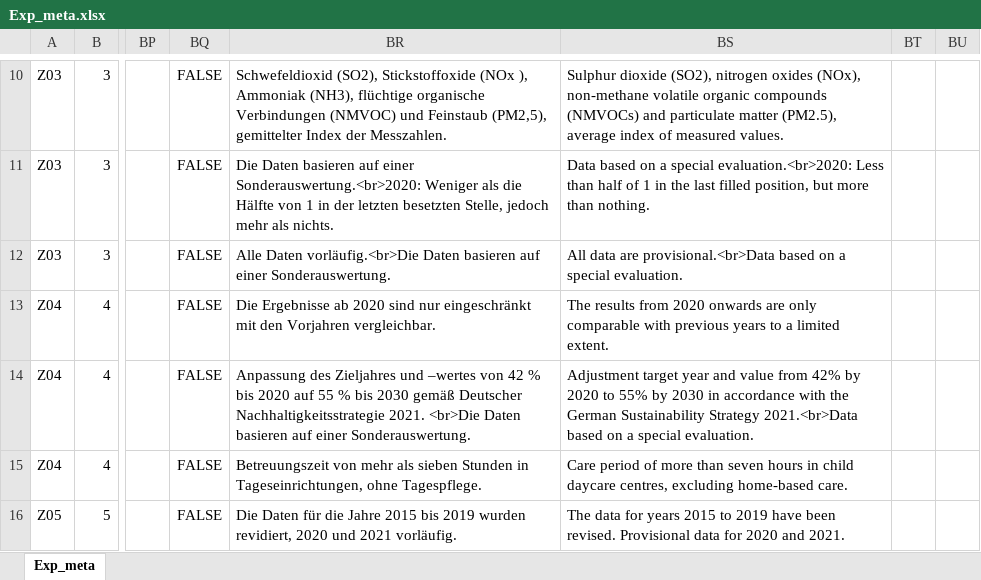
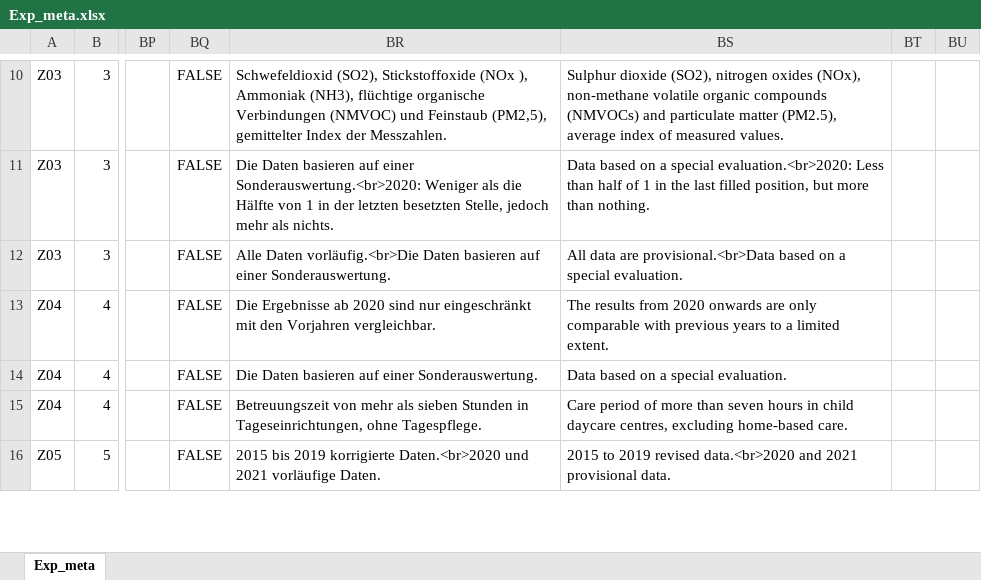
Before and after one commit to DnsUpgradeEnvironment/transfer, an Excel workbook: Exp_meta.xlsx, sheet Exp_meta, drawn as a sheet; only a part is shown, gaps mark what is left out; values as stored, in another font and other column widths than the file's, no borders; the diff covers the shown part only; the diff names each change by its address in the sheet, - before the commit and + after, or states it on an @@ line.

```diff
--- a/Exp_meta.xlsx (sheet Exp_meta)
+++ b/Exp_meta.xlsx (sheet Exp_meta)
-BR14: Anpassung des Zieljahres und –wertes von 42 % bis 2020 auf 55 % bis 2030 gemäß Deutscher Nachhaltigkeitsstrategie 2021. <br>Die Daten basieren…
+BR14: Die Daten basieren…
-BS14: Adjustment target year and value from 42% by 2020 to 55% by 2030 in accordance with the German Sustainability Strategy 2021.<br>Data based on…
+BS14: Data based on…
-BR16: Die Daten für die Jahre 2015 bis 2019 wurden revidiert, 2020 und 2021 vorläufig.
+BR16: 2015 bis 2019 korrigierte Daten.<br>2020 und 2021 vorläufige Daten.
-BS16: The data for years 2015 to 2019 have been revised. Provisional data for 2020 and 2021.
+BS16: 2015 to 2019 revised data.<br>2020 and 2021 provisional data.
```
Also changed, not shown: 36 edited cells elsewhere in this sheet, Exp_data.xlsx, Tab_5b_Wetter.xlsx, 2 other files.
